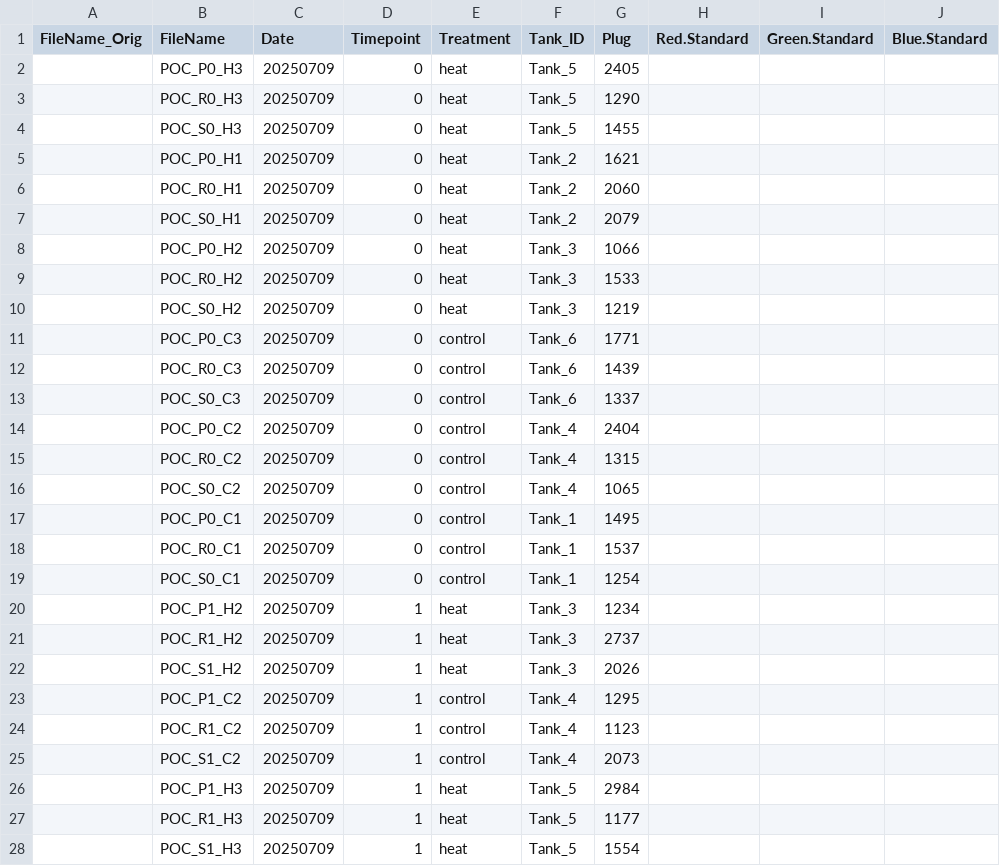
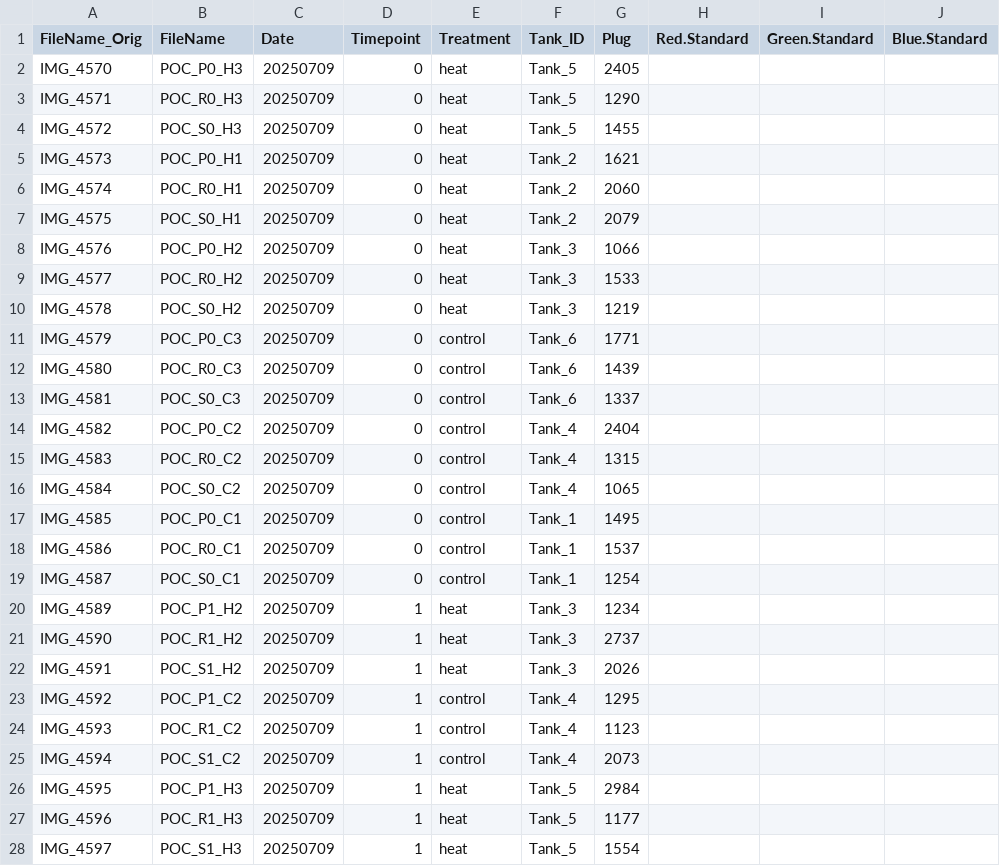
Before and after one commit to zdellaert/TimeSeries, a CSV file: 3-Pacu/data/Images/ColorScore.csv, drawn as a sheet; only a part is shown; the diff covers the shown part only; the diff names each change by its address in the sheet, - before the commit and + after, or states it on an @@ line.

Commit message:
POC image names up to date

```diff
--- a/3-Pacu/data/Images/ColorScore.csv
+++ b/3-Pacu/data/Images/ColorScore.csv
-A2 (FileName_Orig): (empty)
+A2 (FileName_Orig): IMG_4570
-A3 (FileName_Orig): (empty)
+A3 (FileName_Orig): IMG_4571
-A4 (FileName_Orig): (empty)
+A4 (FileName_Orig): IMG_4572
-A5 (FileName_Orig): (empty)
+A5 (FileName_Orig): IMG_4573
-A6 (FileName_Orig): (empty)
+A6 (FileName_Orig): IMG_4574
-A7 (FileName_Orig): (empty)
+A7 (FileName_Orig): IMG_4575
-A8 (FileName_Orig): (empty)
+A8 (FileName_Orig): IMG_4576
-A9 (FileName_Orig): (empty)
+A9 (FileName_Orig): IMG_4577
-A10 (FileName_Orig): (empty)
+A10 (FileName_Orig): IMG_4578
-A11 (FileName_Orig): (empty)
+A11 (FileName_Orig): IMG_4579
-A12 (FileName_Orig): (empty)
+A12 (FileName_Orig): IMG_4580
-A13 (FileName_Orig): (empty)
+A13 (FileName_Orig): IMG_4581
-A14 (FileName_Orig): (empty)
+A14 (FileName_Orig): IMG_4582
-A15 (FileName_Orig): (empty)
+A15 (FileName_Orig): IMG_4583
-A16 (FileName_Orig): (empty)
+A16 (FileName_Orig): IMG_4584
-A17 (FileName_Orig): (empty)
+A17 (FileName_Orig): IMG_4585
-A18 (FileName_Orig): (empty)
+A18 (FileName_Orig): IMG_4586
-A19 (FileName_Orig): (empty)
+A19 (FileName_Orig): IMG_4587
-A20 (FileName_Orig): (empty)
+A20 (FileName_Orig): IMG_4589
-A21 (FileName_Orig): (empty)
+A21 (FileName_Orig): IMG_4590
-A22 (FileName_Orig): (empty)
+A22 (FileName_Orig): IMG_4591
-A23 (FileName_Orig): (empty)
+A23 (FileName_Orig): IMG_4592
-A24 (FileName_Orig): (empty)
+A24 (FileName_Orig): IMG_4593
-A25 (FileName_Orig): (empty)
+A25 (FileName_Orig): IMG_4594
-A26 (FileName_Orig): (empty)
+A26 (FileName_Orig): IMG_4595
-A27 (FileName_Orig): (empty)
+A27 (FileName_Orig): IMG_4596
-A28 (FileName_Orig): (empty)
+A28 (FileName_Orig): IMG_4597
```
Also changed, not shown: 118 edited cells elsewhere in this file, 52 other files.
